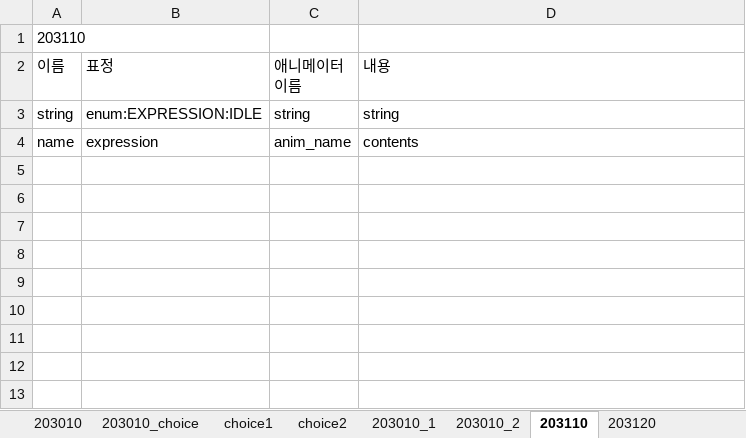
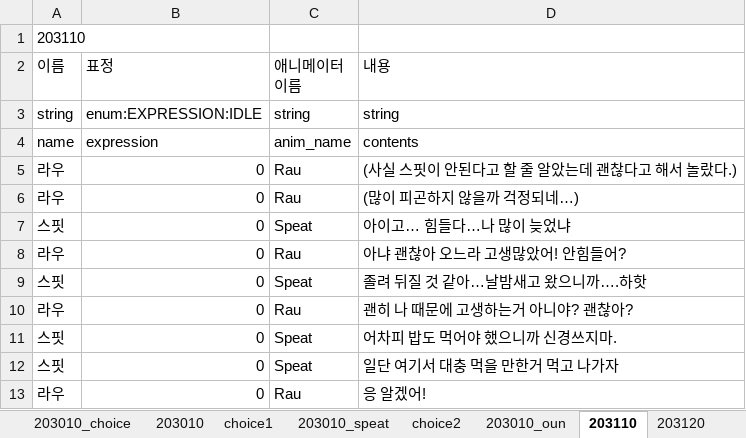
Before and after one commit to SunSet97/Slanted_Structure, an Excel workbook: Excel2Json/bin/ep02/ep02_3.xlsx, sheet 203110, drawn as a sheet; values as stored, in another font and other column widths than the file's, no borders; the diff names each change by its address in the sheet, - before the commit and + after, or states it on an @@ line.

```diff
--- a/Excel2Json/bin/ep02/ep02_3.xlsx (sheet 203110)
+++ b/Excel2Json/bin/ep02/ep02_3.xlsx (sheet 203110)
-sheet tab: 203010_1
-sheet tab: 203010_2
+sheet tab: 203010_speat
+sheet tab: 203010_oun
@@ sheet tab order changed: 203010_choice | 203010 | choice1 | 203010_speat | choice2 | 203010_oun | 203110 | 203120 @@
+row 5: 라우 | 0 | Rau | (사실 스핏이 안된다고 할 줄 알았는데 괜찮다고 해서 놀랐다.)
+row 6: 라우 | 0 | Rau | (많이 피곤하지 않을까 걱정되네…)
+row 7: 스핏 | 0 | Speat | 아이고… 힘들다…나 많이 늦었냐
+row 8: 라우 | 0 | Rau | 아냐 괜찮아 오느라 고생많았어! 안힘들어?
+row 9: 스핏 | 0 | Speat | 졸려 뒤질 것 같아…날밤새고 왔으니까….하핫
+row 10: 라우 | 0 | Rau | 괜히 나 때문에 고생하는거 아니야? 괜찮아?
+row 11: 스핏 | 0 | Speat | 어차피 밥도 먹어야 했으니까 신경쓰지마.
+row 12: 스핏 | 0 | Speat | 일단 여기서 대충 먹을 만한거 먹고 나가자
+row 13: 라우 | 0 | Rau | 응 알겠어!
```
Also changed, not shown: sheet 203010_choice, sheet 203120, sheet choice2, sheet choice1, sheet 203010, other sheet tabs, 33 other files.
